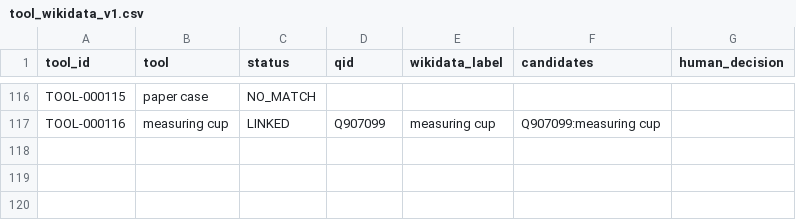
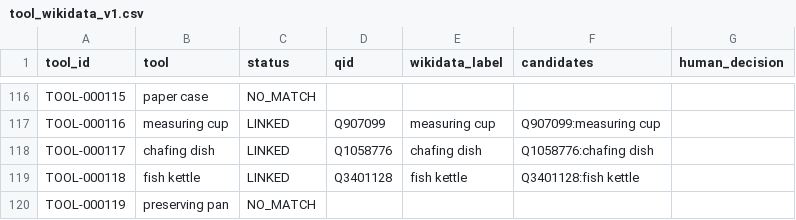
Before and after one commit to kushiiitd05/culinarystate, a CSV file: registry/tools/tool_wikidata_v1.csv, drawn as a sheet; only a part is shown, gaps mark what is left out; the diff names each change by its address in the sheet, - before the commit and + after, or states it on an @@ line.

```diff
--- a/registry/tools/tool_wikidata_v1.csv
+++ b/registry/tools/tool_wikidata_v1.csv
+row 118: TOOL-000117 | chafing dish | LINKED | Q1058776 | chafing dish | Q1058776:chafing dish
+row 119: TOOL-000118 | fish kettle | LINKED | Q3401128 | fish kettle | Q3401128:fish kettle
+row 120: TOOL-000119 | preserving pan | NO_MATCH
```
Also changed, not shown: registry/tools/process_tool_links_v1.csv, registry/tools/tool_registry_v1.csv, 16 other files.
